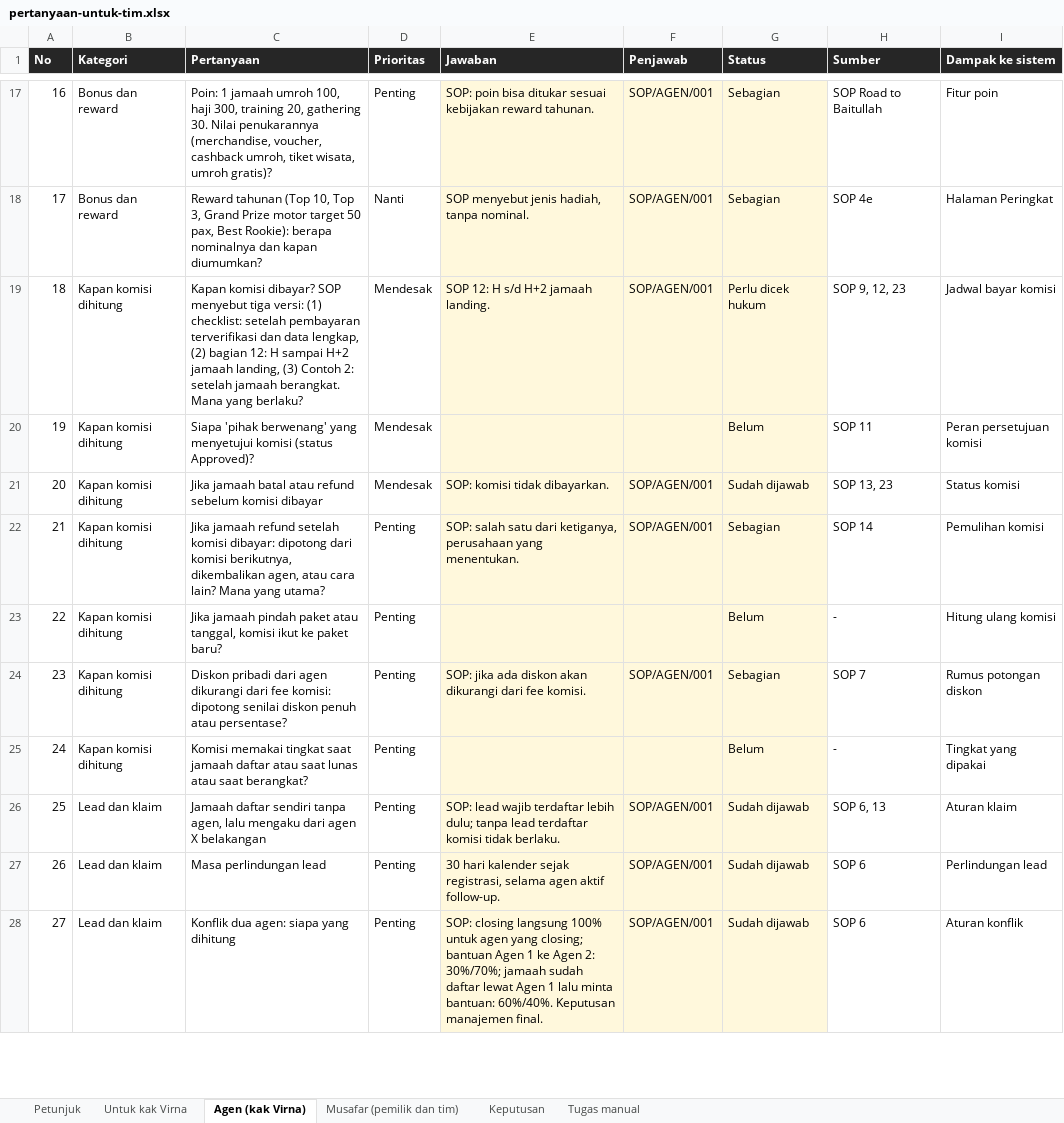
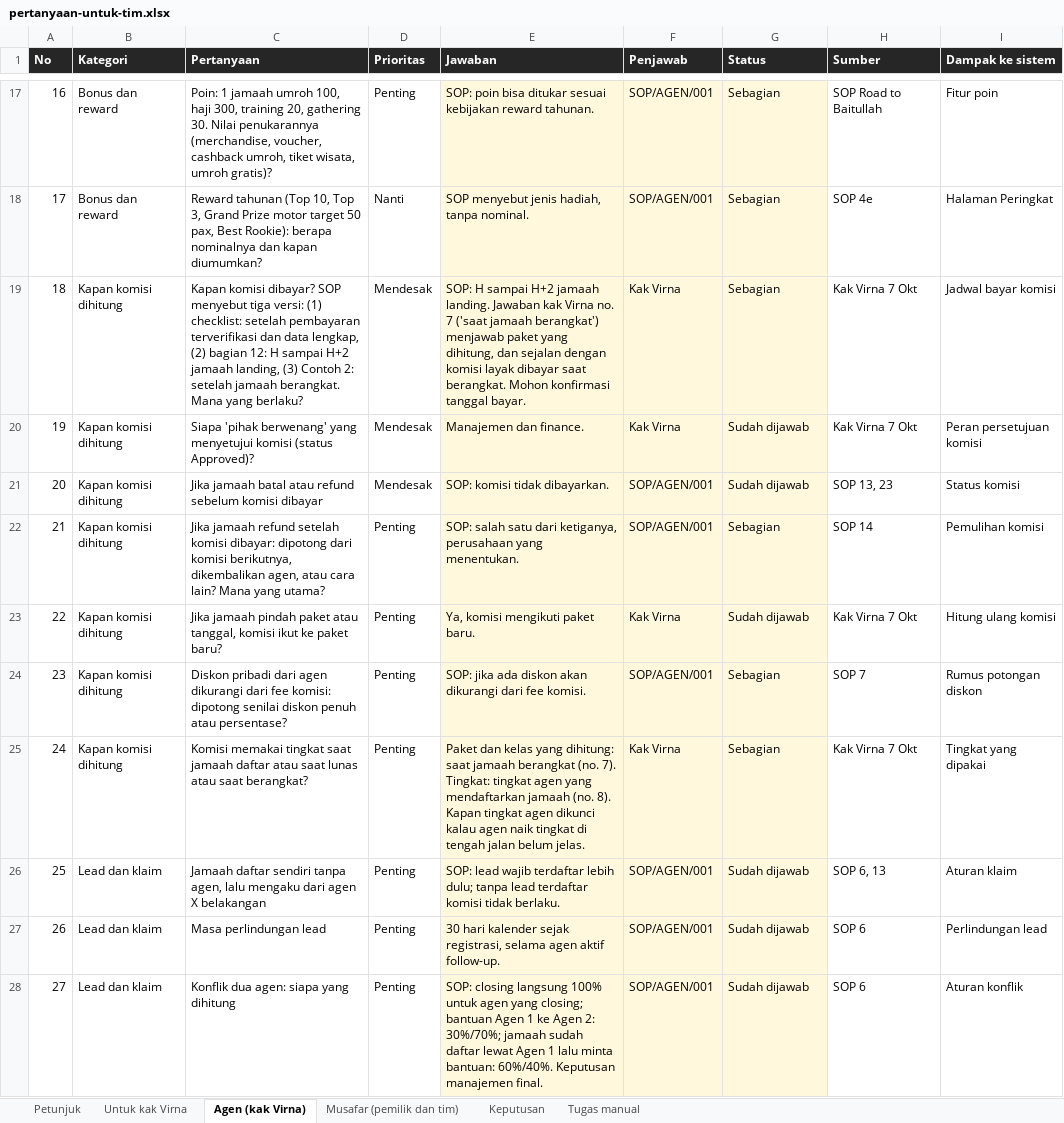
Before and after one commit to zoofasoup/musafartour, an Excel workbook: docs/pertanyaan-untuk-tim.xlsx, sheet Agen (kak Virna), drawn as a sheet; only a part is shown, gaps mark what is left out; values as stored, in another font and other column widths than the file's, no borders; conditional formats not drawn; the diff covers the shown part only; the diff names each change by its address in the sheet, - before the commit and + after, or states it on an @@ line.

```diff
--- a/docs/pertanyaan-untuk-tim.xlsx (sheet Agen (kak Virna))
+++ b/docs/pertanyaan-untuk-tim.xlsx (sheet Agen (kak Virna))
-E19 (Jawaban): SOP 12: H s/d H+2 jamaah landing.
+E19 (Jawaban): SOP: H sampai H+2 jamaah landing. Jawaban kak Virna no. 7 ('saat jamaah berangkat') menjawab paket yang dihitung, dan sejalan dengan komisi layak dibayar saat berangkat. Mohon konfirmasi tanggal bayar.
-F19 (Penjawab): SOP/AGEN/001
+F19 (Penjawab): Kak Virna
-G19 (Status): Perlu dicek hukum
+G19 (Status): Sebagian
-H19 (Sumber): SOP 9, 12, 23
+H19 (Sumber): Kak Virna 7 Okt
-E20 (Jawaban): (empty)
+E20 (Jawaban): Manajemen dan finance.
-F20 (Penjawab): (empty)
+F20 (Penjawab): Kak Virna
-G20 (Status): Belum
+G20 (Status): Sudah dijawab
-H20 (Sumber): SOP 11
+H20 (Sumber): Kak Virna 7 Okt
-E23 (Jawaban): (empty)
+E23 (Jawaban): Ya, komisi mengikuti paket baru.
-F23 (Penjawab): (empty)
+F23 (Penjawab): Kak Virna
-G23 (Status): Belum
+G23 (Status): Sudah dijawab
-H23 (Sumber): -
+H23 (Sumber): Kak Virna 7 Okt
-E25 (Jawaban): (empty)
+E25 (Jawaban): Paket dan kelas yang dihitung: saat jamaah berangkat (no. 7). Tingkat: tingkat agen yang mendaftarkan jamaah (no. 8). Kapan tingkat agen dikunci kalau agen naik tingkat di tengah jalan belum jelas.
-F25 (Penjawab): (empty)
+F25 (Penjawab): Kak Virna
-G25 (Status): Belum
+G25 (Status): Sebagian
-H25 (Sumber): -
+H25 (Sumber): Kak Virna 7 Okt
```
Also changed, not shown: 6 added rows and 69 edited cells elsewhere in this sheet, sheet Untuk kak Virna, sheet Keputusan, sheet Petunjuk, 7 other files.
